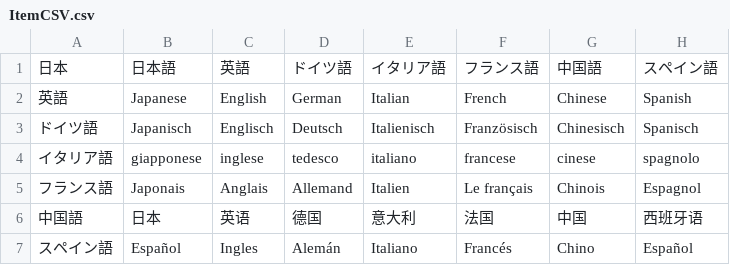
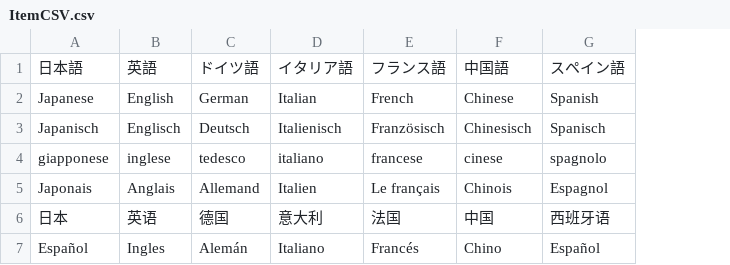
Before and after one commit to vm-t-yui/btman-int1, a CSV file: SampleResult/Assets/ItemCSV.csv, drawn as a sheet; only a part is shown; the diff names each change by its address in the sheet, - before the commit and + after, or states it on an @@ line.

```diff
--- a/SampleResult/Assets/ItemCSV.csv
+++ b/SampleResult/Assets/ItemCSV.csv
-column A, rows 1-7: 日本 | 英語 | ドイツ語 | イタリア語 | フランス語 | 中国語 | スペイン語
```
Also changed, not shown: 4 other files.
